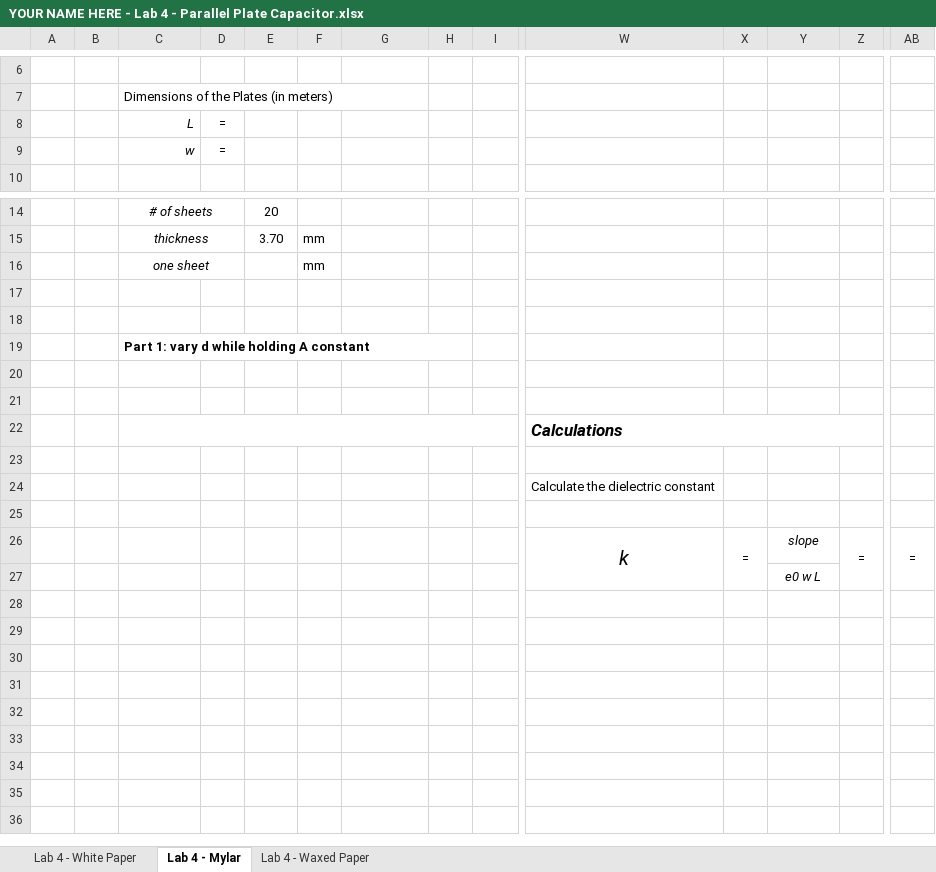
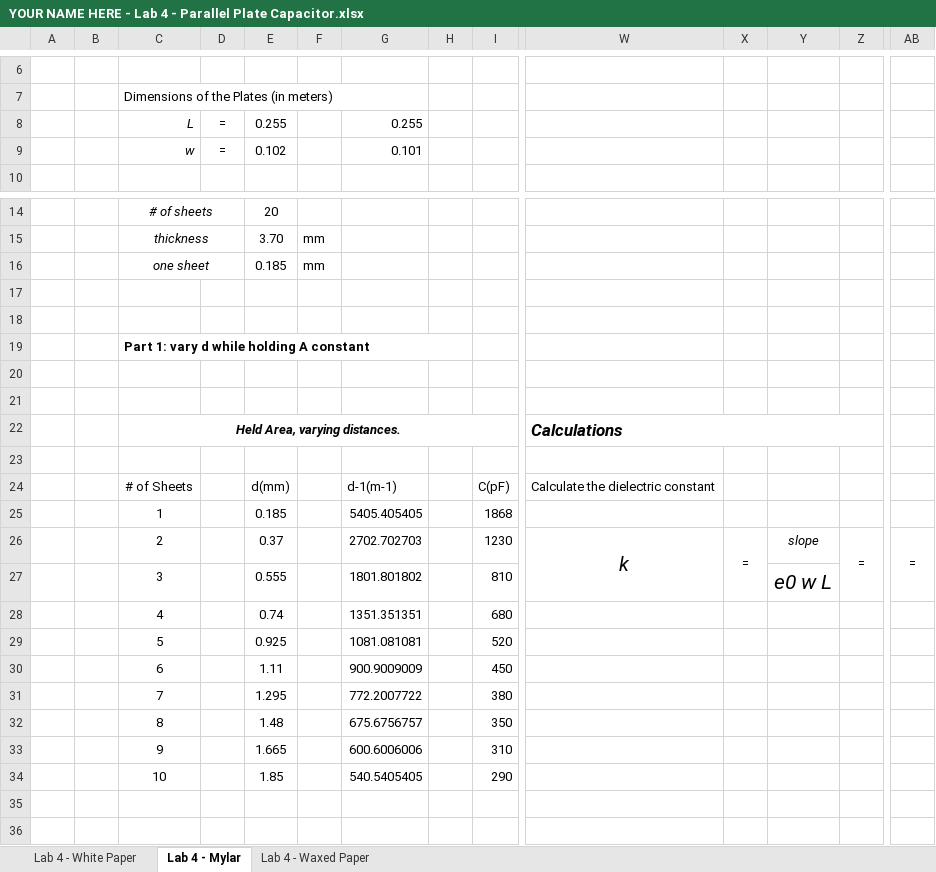
Before and after one commit to MyUsernamee/notes_spring2026, an Excel workbook: PHY-4B/labs/lab4/YOUR NAME HERE - Lab 4 - Parallel Plate Capacitor.xlsx, sheet Lab 4 - Mylar, drawn as a sheet; only a part is shown, gaps mark what is left out; values as stored, in another font and other column widths than the file's, no borders; charts and pictures not drawn; removed rows and columns are numbered as before the commit, all else as after; rows hold the shown columns only; the diff covers the shown part only; the diff names each change by its address in the sheet, - before the commit and + after, or states it on an @@ line.

```diff
--- a/PHY-4B/labs/lab4/YOUR NAME HERE - Lab 4 - Parallel Plate Capacitor.xlsx (sheet Lab 4 - Mylar)
+++ b/PHY-4B/labs/lab4/YOUR NAME HERE - Lab 4 - Parallel Plate Capacitor.xlsx (sheet Lab 4 - Mylar)
-E8: (empty)
+E8: 0.255
-G8: (empty)
+G8: 0.255
-E9: (empty)
+E9: 0.102
-G9: (empty)
+G9: 0.101
-E16: (empty)
+E16: 0.185
-C22: (empty)
+C22: Held Area, varying distances.
-row 24:  |  |  |  |  |  |  |  |  | Calculate the dielectric constant
-row 24: (empty)
+row 24:  |  | # of Sheets |  | d(mm) |  | d-1(m-1) |  | C(pF) | Calculate the dielectric constant
+row 25:  |  | 1 |  | 0.185 |  | 5405.405405 |  | 1868
-C26: (empty)
+C26: 2
-E26: (empty)
+E26: 0.37
-G26: (empty)
+G26: 2702.702703
-I26: (empty)
+I26: 1230
-W26:W27 merged
+W26:W27 merged
-X26:X27 merged
+X26:X27 merged
-Z26:Z27 merged
+Z26:Z27 merged
-AB26:AB27 merged
+AB26:AB27 merged
-row 27:  |  |  |  |  |  |  |  |  |  |  | e0 w L
-row 27: (empty)
+row 27:  |  | 3 |  | 0.555 |  | 1801.801802 |  | 810 |  |  | e0 w L
-row 28: (empty)
+row 28:  |  | 4 |  | 0.74 |  | 1351.351351 |  | 680
-row 29: (empty)
+row 29:  |  | 5 |  | 0.925 |  | 1081.081081 |  | 520
-row 30: (empty)
+row 30:  |  | 6 |  | 1.11 |  | 900.9009009 |  | 450
-row 31: (empty)
+row 31:  |  | 7 |  | 1.295 |  | 772.2007722 |  | 380
-row 32: (empty)
+row 32:  |  | 8 |  | 1.48 |  | 675.6756757 |  | 350
-row 33: (empty)
+row 33:  |  | 9 |  | 1.665 |  | 600.6006006 |  | 310
+row 34:  |  | 10 |  | 1.85 |  | 540.5405405 |  | 290
```
Also changed, not shown: 9 added rows, 2 removed rows and 7 edited cells elsewhere in this sheet, sheet Lab 4 - Waxed Paper, sheet Lab 4 - White Paper, charts or pictures, 2 other files.
